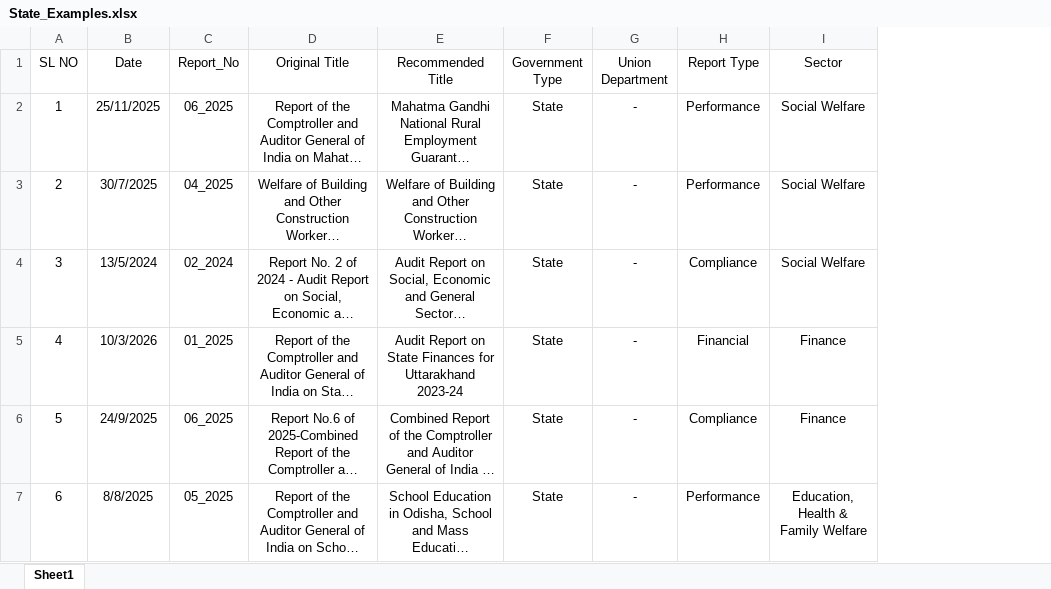
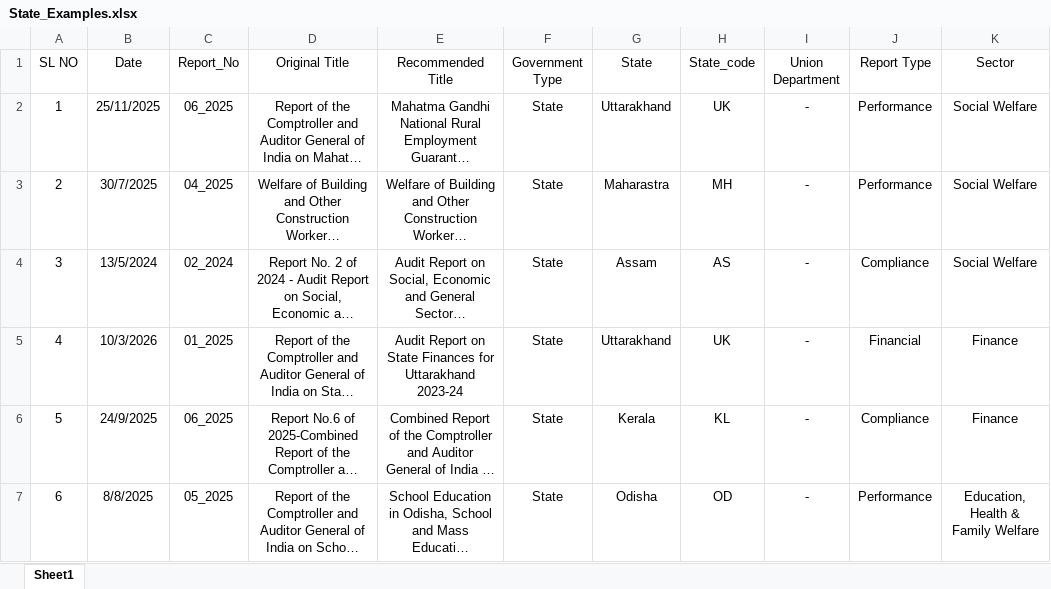
Before and after one commit to DevangK18/CAG, an Excel workbook: State_Examples.xlsx, sheet Sheet1, drawn as a sheet; only a part is shown; long unchanged cells end in …; values as stored, in another font and other column widths than the file's, no borders; charts and pictures not drawn; the diff covers the shown part only; the diff names each change by its address in the sheet, - before the commit and + after, or states it on an @@ line.

Commit message:
State and Local Reports now live

```diff
--- a/State_Examples.xlsx (sheet Sheet1)
+++ b/State_Examples.xlsx (sheet Sheet1)
+column G (State), rows 2-7: Uttarakhand | Maharastra | Assam | Uttarakhand | Kerala | Odisha
+column H (State_code), rows 2-7: UK | MH | AS | UK | KL | OD
```
Also changed, not shown: 4 added rows elsewhere in this sheet, Local_Examples.xlsx, 35 other files.
